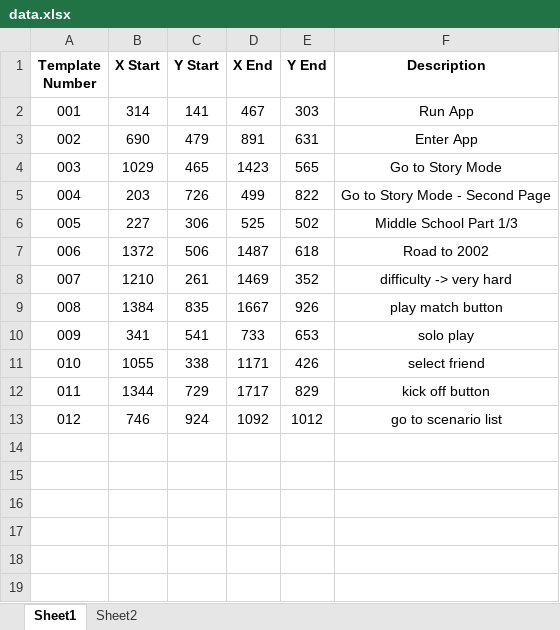
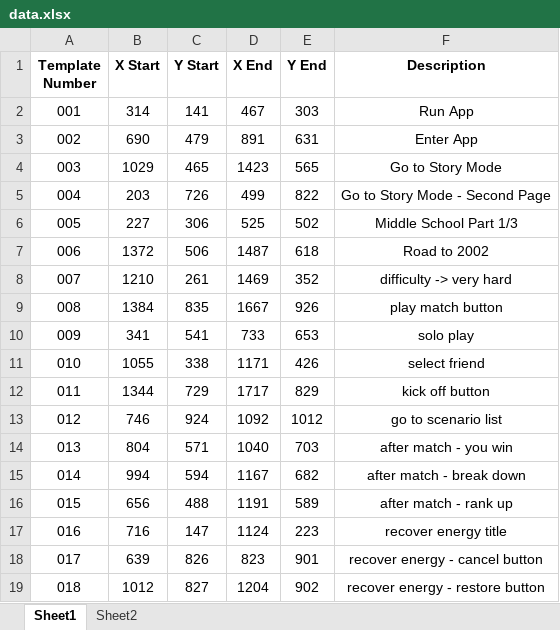
Before and after one commit to mhdr/captaintsubasapy, an Excel workbook: data.xlsx, sheet Sheet1, drawn as a sheet; values as stored, in another font and other column widths than the file's, no borders; the diff names each change by its address in the sheet, - before the commit and + after, or states it on an @@ line.

Commit message:
wait to recover energy

```diff
--- a/data.xlsx (sheet Sheet1)
+++ b/data.xlsx (sheet Sheet1)
+row 14: 013 | 804 | 571 | 1040 | 703 | after match - you win
+row 15: 014 | 994 | 594 | 1167 | 682 | after match - break down
+row 16: 015 | 656 | 488 | 1191 | 589 | after match - rank up
+row 17: 016 | 716 | 147 | 1124 | 223 | recover energy title
+row 18: 017 | 639 | 826 | 823 | 901 | recover energy - cancel button
+row 19: 018 | 1012 | 827 | 1204 | 902 | recover energy - restore button
```
Also changed, not shown: 24 other files.
